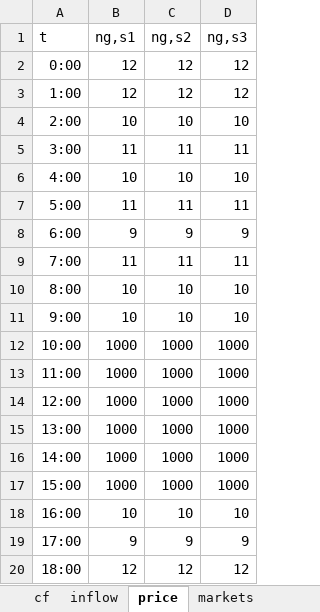
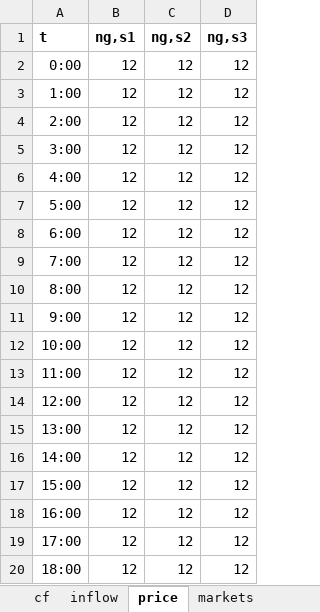
Before and after one commit to predicer-tools/Predicer, an Excel workbook: input_data/input_data.xlsx, sheet price, drawn as a sheet; only a part is shown; values as stored, in another font and other column widths than the file's, no borders; the diff covers the shown part only; the diff names each change by its address in the sheet, - before the commit and + after, or states it on an @@ line.

```diff
--- a/input_data/input_data.xlsx (sheet price)
+++ b/input_data/input_data.xlsx (sheet price)
-A1:D1 bold: off
+A1:D1 bold: on
-B4 (ng,s1): 10
+B4 (ng,s1): 12
-C4 (ng,s2): 10
+C4 (ng,s2): 12
-D4 (ng,s3): 10
+D4 (ng,s3): 12
-B5 (ng,s1): 11
+B5 (ng,s1): 12
-C5 (ng,s2): 11
+C5 (ng,s2): 12
-D5 (ng,s3): 11
+D5 (ng,s3): 12
-B6 (ng,s1): 10
+B6 (ng,s1): 12
-C6 (ng,s2): 10
+C6 (ng,s2): 12
-D6 (ng,s3): 10
+D6 (ng,s3): 12
-B7 (ng,s1): 11
+B7 (ng,s1): 12
-C7 (ng,s2): 11
+C7 (ng,s2): 12
-D7 (ng,s3): 11
+D7 (ng,s3): 12
-B8 (ng,s1): 9
+B8 (ng,s1): 12
-C8 (ng,s2): 9
+C8 (ng,s2): 12
-D8 (ng,s3): 9
+D8 (ng,s3): 12
-B9 (ng,s1): 11
+B9 (ng,s1): 12
-C9 (ng,s2): 11
+C9 (ng,s2): 12
-D9 (ng,s3): 11
+D9 (ng,s3): 12
-B10:B11 (ng,s1): 10
+B10:B11 (ng,s1): 12
-C10:C11 (ng,s2): 10
+C10:C11 (ng,s2): 12
-D10:D11 (ng,s3): 10
+D10:D11 (ng,s3): 12
-B12:B17 (ng,s1): 1000
+B12:B17 (ng,s1): 12
-C12:C17 (ng,s2): 1000
+C12:C17 (ng,s2): 12
-D12:D17 (ng,s3): 1000
+D12:D17 (ng,s3): 12
-B18 (ng,s1): 10
+B18 (ng,s1): 12
-C18 (ng,s2): 10
+C18 (ng,s2): 12
-D18 (ng,s3): 10
+D18 (ng,s3): 12
-B19 (ng,s1): 9
+B19 (ng,s1): 12
-C19 (ng,s2): 9
+C19 (ng,s2): 12
-D19 (ng,s3): 9
+D19 (ng,s3): 12
```
Also changed, not shown: 15 edited cells elsewhere in this sheet, sheet processes, sheet nodes, sheet fixed_ts, sheet markets, sheet process_topology, sheet efficiencies, 4 more sheets, other sheet tabs, formulas that keep their value, 5 other files.
